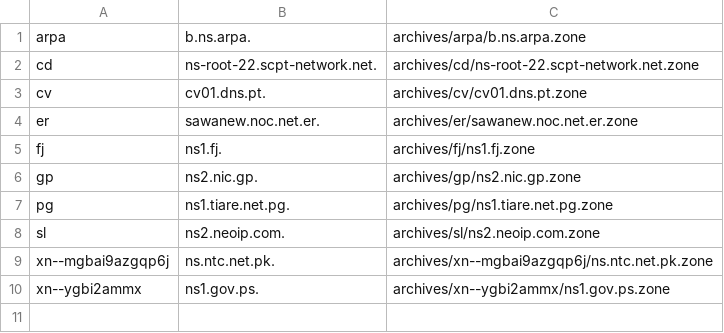
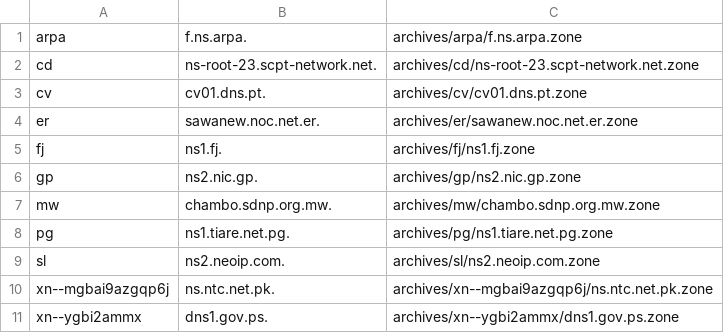
Before and after one commit to flotwig/TLDR-2, a TSV file: transferable_zones.tsv, drawn as a sheet.

```diff
--- a/transferable_zones.tsv
+++ b/transferable_zones.tsv
@@ -1,3 +1,3 @@
-arpa	b.ns.arpa.	archives/arpa/b.ns.arpa.zone
-cd	ns-root-22.scpt-network.net.	archives/cd/ns-root-22.scpt-network.net.zone
+arpa	f.ns.arpa.	archives/arpa/f.ns.arpa.zone
+cd	ns-root-23.scpt-network.net.	archives/cd/ns-root-23.scpt-network.net.zone
 cv	cv01.dns.pt.	archives/cv/cv01.dns.pt.zone
@@ -6,2 +6,3 @@ fj	ns1.fj.	archives/fj/ns1.fj.zone
 gp	ns2.nic.gp.	archives/gp/ns2.nic.gp.zone
+mw	chambo.sdnp.org.mw.	archives/mw/chambo.sdnp.org.mw.zone
 pg	ns1.tiare.net.pg.	archives/pg/ns1.tiare.net.pg.zone
@@ -9,2 +10,2 @@ sl	ns2.neoip.com.	archives/sl/ns2.neoip.com.zone
 xn--mgbai9azgqp6j	ns.ntc.net.pk.	archives/xn--mgbai9azgqp6j/ns.ntc.net.pk.zone
-xn--ygbi2ammx	ns1.gov.ps.	archives/xn--ygbi2ammx/ns1.gov.ps.zone
+xn--ygbi2ammx	dns1.gov.ps.	archives/xn--ygbi2ammx/dns1.gov.ps.zone
```
Also changed, not shown: 8 other files.
